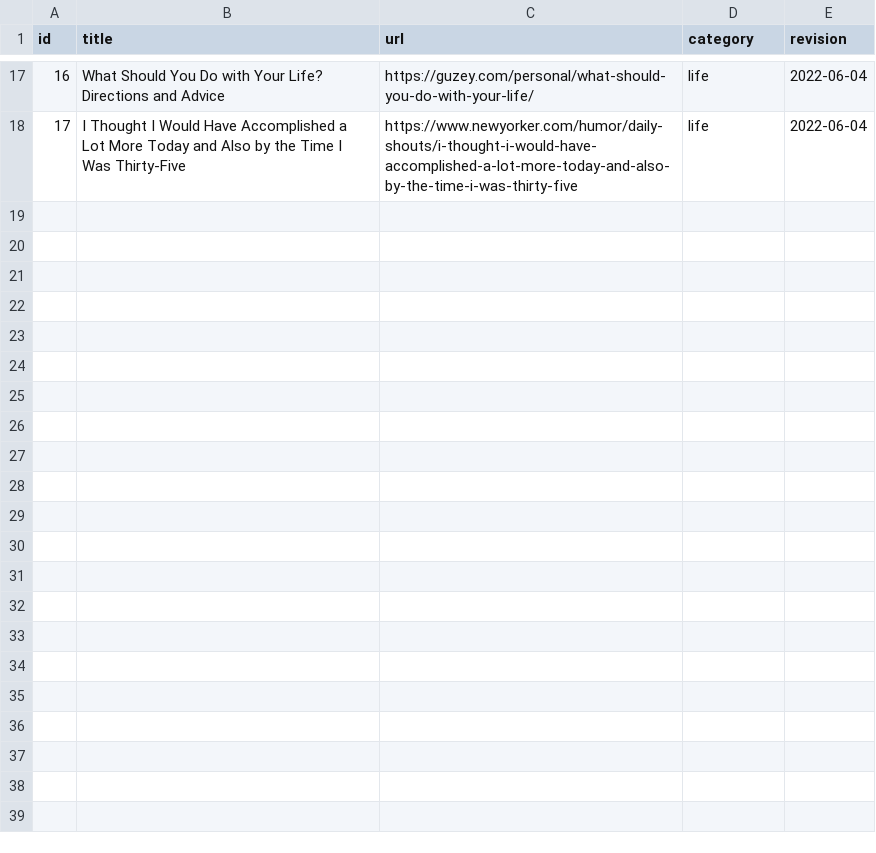
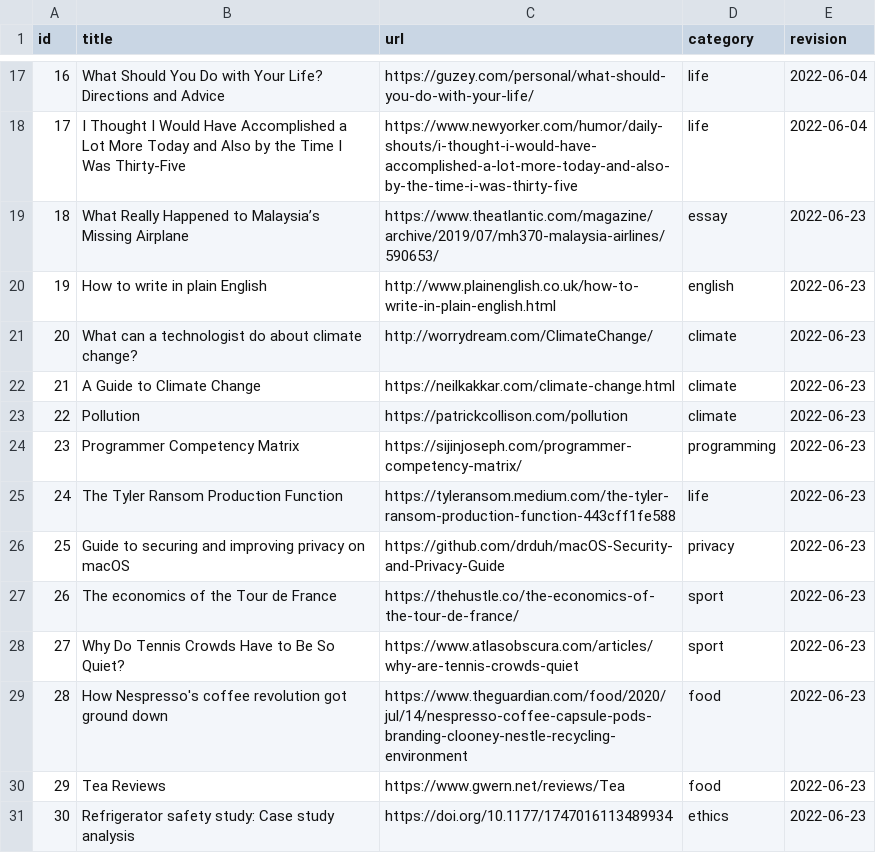
Before and after one commit to erikgahner/links, a CSV file: data.csv, drawn as a sheet; only a part is shown, gaps mark what is left out.

Commit message:
add links

```diff
--- a/data.csv
+++ b/data.csv
@@ -18 +18,14 @@ id,title,url,category,revision
 17,"I Thought I Would Have Accomplished a Lot More Today and Also by the Time I Was Thirty-Five",https://www.newyorker.com/humor/daily-shouts/i-thought-i-would-have-accomplished-a-lot-more-today-and-also-by-the-time-i-was-thirty-five,life,"2022-06-04"
+18,"What Really Happened to Malaysia’s Missing Airplane",https://www.theatlantic.com/magazine/archive/2019/07/mh370-malaysia-airlines/590653/,essay,"2022-06-23"
+19,"How to write in plain English",http://www.plainenglish.co.uk/how-to-write-in-plain-english.html,english,"2022-06-23"
+20,"What can a technologist do about climate change?",http://worrydream.com/ClimateChange/,climate,"2022-06-23"
+21,"A Guide to Climate Change",https://neilkakkar.com/climate-change.html,climate,"2022-06-23"
+22,"Pollution",https://patrickcollison.com/pollution,climate,"2022-06-23"
+23,"Programmer Competency Matrix",https://sijinjoseph.com/programmer-competency-matrix/,programming,"2022-06-23"
+24,"The Tyler Ransom Production Function",https://tyleransom.medium.com/the-tyler-ransom-production-function-443cff1fe588,life,"2022-06-23"
+25,"Guide to securing and improving privacy on macOS",https://github.com/drduh/macOS-Security-and-Privacy-Guide,privacy,"2022-06-23"
+26,"The economics of the Tour de France",https://thehustle.co/the-economics-of-the-tour-de-france/,sport,"2022-06-23"
+27,"Why Do Tennis Crowds Have to Be So Quiet?",https://www.atlasobscura.com/articles/why-are-tennis-crowds-quiet,sport,"2022-06-23"
+28,"How Nespresso's coffee revolution got ground down",https://www.theguardian.com/food/2020/jul/14/nespresso-coffee-capsule-pods-branding-clooney-nestle-recycling-environment,food,"2022-06-23"
+29,"Tea Reviews",https://www.gwern.net/reviews/Tea,food,"2022-06-23"
+30,"Refrigerator safety study: Case study analysis",https://doi.org/10.1177/1747016113489934,ethics,"2022-06-23"
```
